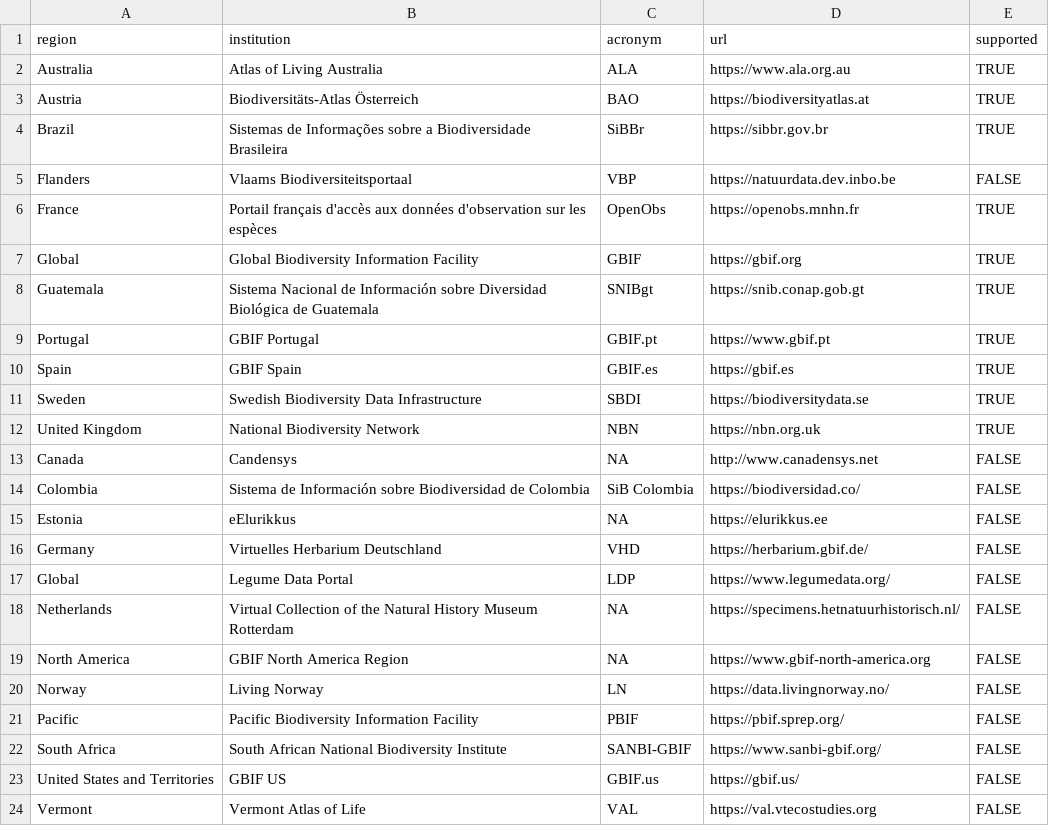
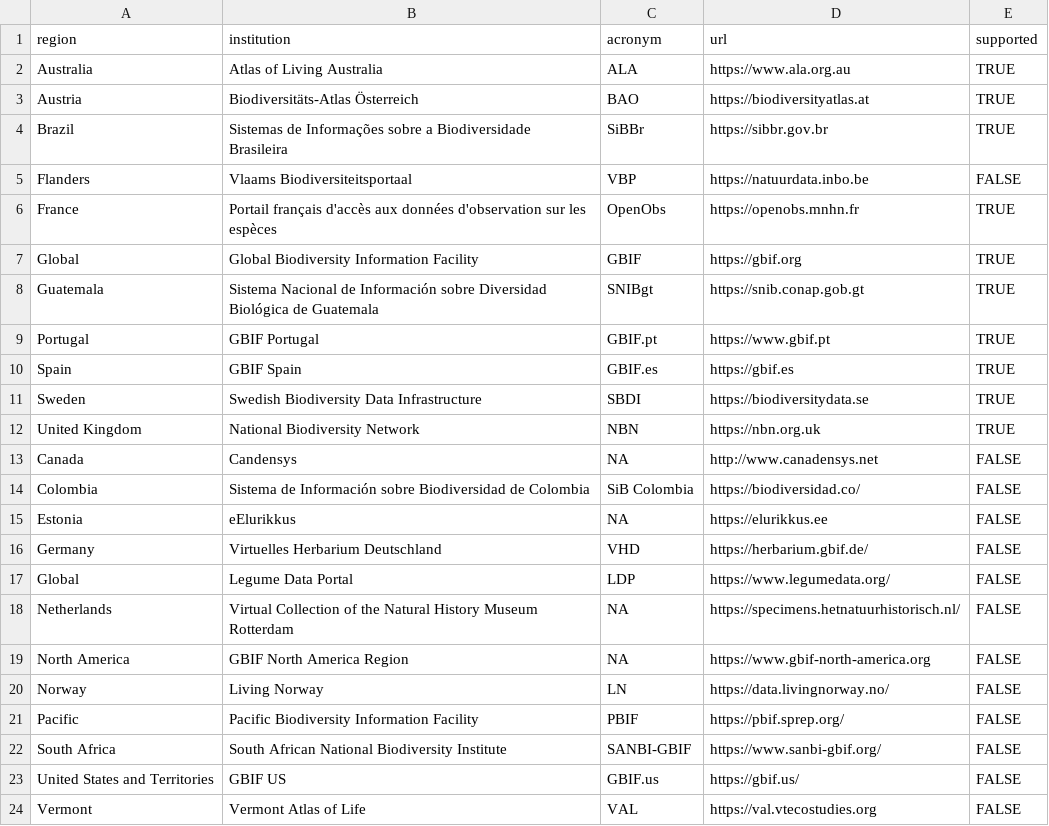
Before and after one commit to AtlasOfLivingAustralia/galah-R, a CSV file: data-raw/node_metadata.csv, drawn as a sheet.

Commit message:
Update node_metadata.csv
we have our production url now

```diff
--- a/data-raw/node_metadata.csv
+++ b/data-raw/node_metadata.csv
@@ -4,3 +4,3 @@ Austria,Biodiversitäts-Atlas Österreich,BAO,https://biodiversityatlas.at,TRUE
 Brazil,Sistemas de Informações sobre a Biodiversidade Brasileira,SiBBr,https://sibbr.gov.br,TRUE
-Flanders,Vlaams Biodiversiteitsportaal,VBP,https://natuurdata.dev.inbo.be,FALSE
+Flanders,Vlaams Biodiversiteitsportaal,VBP,https://natuurdata.inbo.be,FALSE
 France,Portail français d'accès aux données d'observation sur les espèces,OpenObs,https://openobs.mnhn.fr,TRUE
```
